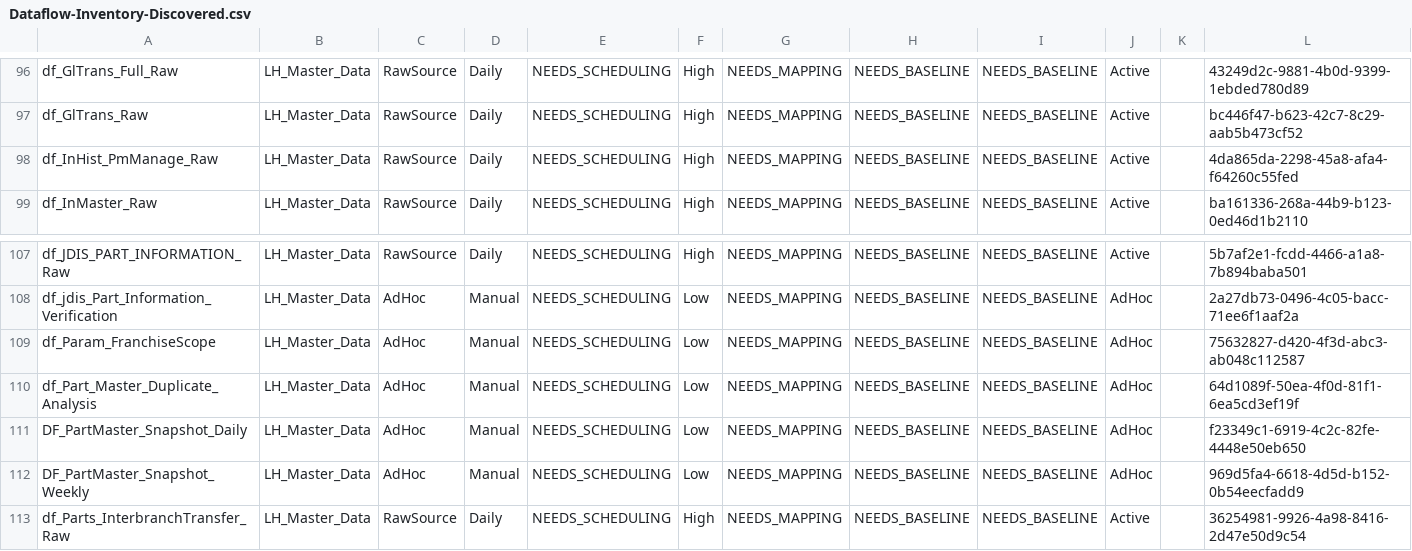
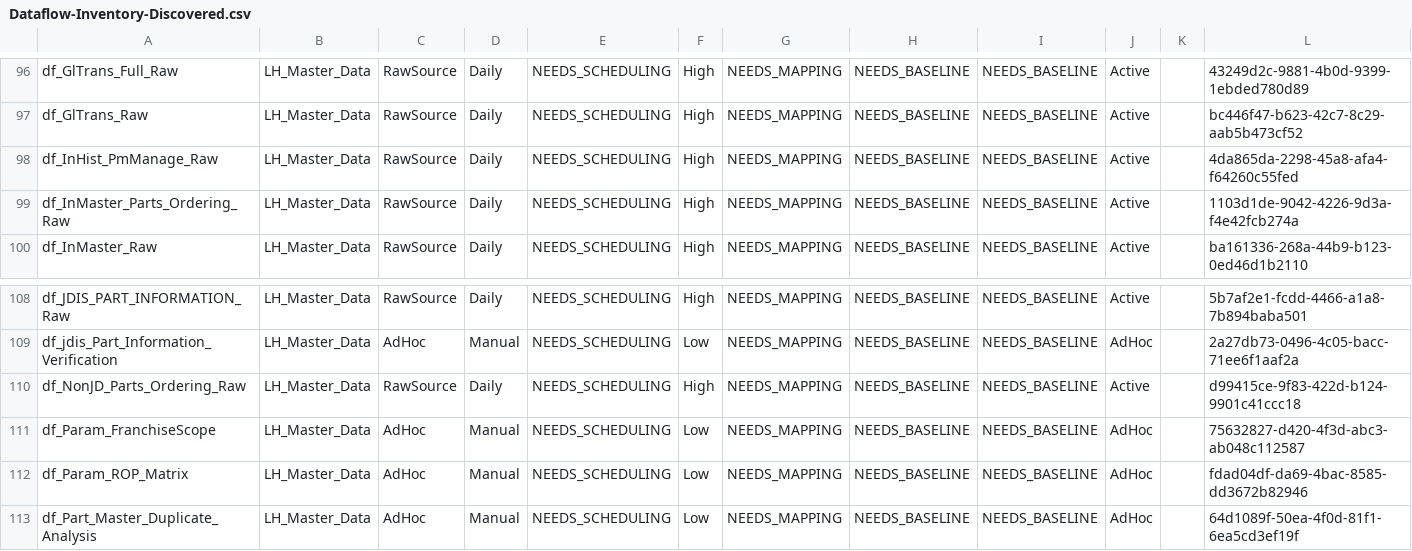
Before and after one commit to SlyFox18/claude-data-projects, a CSV file: projects/fabric-monitoring/documentation/Dataflow-Inventory-Discovered.csv, drawn as a sheet; only a part is shown, gaps mark what is left out; the shorter side is filled out with more unchanged rows.

```diff
--- a/projects/fabric-monitoring/documentation/Dataflow-Inventory-Discovered.csv
+++ b/projects/fabric-monitoring/documentation/Dataflow-Inventory-Discovered.csv
@@ -98,2 +98,3 @@
 "df_InHist_PmManage_Raw","LH_Master_Data","RawSource","Daily","NEEDS_SCHEDULING","High","NEEDS_MAPPING","NEEDS_BASELINE","NEEDS_BASELINE","Active","","4da865da-2298-45a8-afa4-f64260c55fed"
+"df_InMaster_Parts_Ordering_Raw","LH_Master_Data","RawSource","Daily","NEEDS_SCHEDULING","High","NEEDS_MAPPING","NEEDS_BASELINE","NEEDS_BASELINE","Active","","1103d1de-9042-4226-9d3a-f4e42fcb274a"
 "df_InMaster_Raw","LH_Master_Data","RawSource","Daily","NEEDS_SCHEDULING","High","NEEDS_MAPPING","NEEDS_BASELINE","NEEDS_BASELINE","Active","","ba161336-268a-44b9-b123-0ed46d1b2110"
@@ -108,3 +109,5 @@
 "df_jdis_Part_Information_Verification","LH_Master_Data","AdHoc","Manual","NEEDS_SCHEDULING","Low","NEEDS_MAPPING","NEEDS_BASELINE","NEEDS_BASELINE","AdHoc","","2a27db73-0496-4c05-bacc-71ee6f1aaf2a"
+"df_NonJD_Parts_Ordering_Raw","LH_Master_Data","RawSource","Daily","NEEDS_SCHEDULING","High","NEEDS_MAPPING","NEEDS_BASELINE","NEEDS_BASELINE","Active","","d99415ce-9f83-422d-b124-9901c41ccc18"
 "df_Param_FranchiseScope","LH_Master_Data","AdHoc","Manual","NEEDS_SCHEDULING","Low","NEEDS_MAPPING","NEEDS_BASELINE","NEEDS_BASELINE","AdHoc","","75632827-d420-4f3d-abc3-ab048c112587"
+"df_Param_ROP_Matrix","LH_Master_Data","AdHoc","Manual","NEEDS_SCHEDULING","Low","NEEDS_MAPPING","NEEDS_BASELINE","NEEDS_BASELINE","AdHoc","","fdad04df-da69-4bac-8585-dd3672b82946"
 "df_Part_Master_Duplicate_Analysis","LH_Master_Data","AdHoc","Manual","NEEDS_SCHEDULING","Low","NEEDS_MAPPING","NEEDS_BASELINE","NEEDS_BASELINE","AdHoc","","64d1089f-50ea-4f0d-81f1-6ea5cd3ef19f"
```
Also changed, not shown: projects/fabric-monitoring/documentation/CU-Usage-History.csv, projects/fabric-monitoring/documentation/Dataflow-Freshness-Report.csv, 6 other files.
